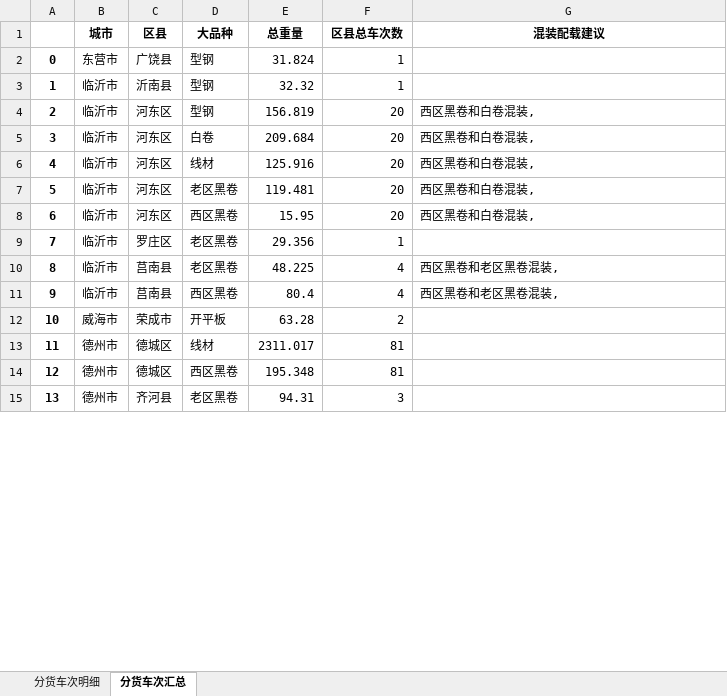
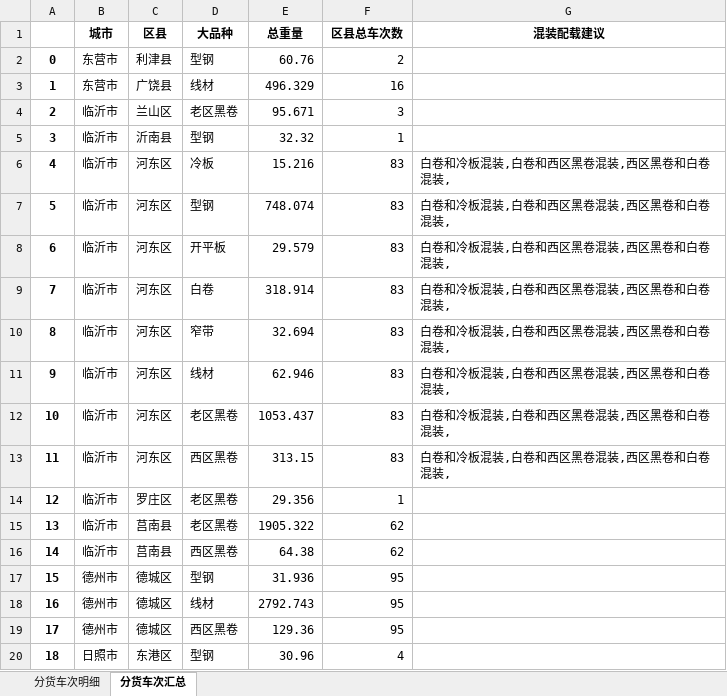
Before and after one commit to 9Echo/single-gc-goods-allocation, an Excel workbook: app/static/分货结果.xlsx, sheet 分货车次汇总, drawn as a sheet; only a part is shown; values as stored, in another font and other column widths than the file's, no borders; removed rows and columns are numbered as before the commit, all else as after; the diff covers the shown part only; the diff names each change by its address in the sheet, - before the commit and + after, or states it on an @@ line.

```diff
--- a/app/static/分货结果.xlsx (sheet 分货车次汇总)
+++ b/app/static/分货结果.xlsx (sheet 分货车次汇总)
-C2 (区县): 广饶县
+C2 (区县): 利津县
-E2 (总重量): 31.824
+E2 (总重量): 60.76
-F2 (区县总车次数): 1
+F2 (区县总车次数): 2
+row 3: 1 | 东营市 | 广饶县 | 线材 | 496.329 | 16
+row 4: 2 | 临沂市 | 兰山区 | 老区黑卷 | 95.671 | 3
@@ column A renumbered between rows 5 and 143 @@
+row 6: 4 | 临沂市 | 河东区 | 冷板 | 15.216 | 83 | 白卷和冷板混装,白卷和西区黑卷混装,西区黑卷和白卷混装,
-E7 (总重量): 156.819
+E7 (总重量): 748.074
-F7 (区县总车次数): 20
+F7 (区县总车次数): 83
-G7 (混装配载建议): 西区黑卷和白卷混装,
+G7 (混装配载建议): 白卷和冷板混装,白卷和西区黑卷混装,西区黑卷和白卷混装,
+row 8: 6 | 临沂市 | 河东区 | 开平板 | 29.579 | 83 | 白卷和冷板混装,白卷和西区黑卷混装,西区黑卷和白卷混装,
-E9 (总重量): 209.684
+E9 (总重量): 318.914
-F9 (区县总车次数): 20
+F9 (区县总车次数): 83
-G9 (混装配载建议): 西区黑卷和白卷混装,
+G9 (混装配载建议): 白卷和冷板混装,白卷和西区黑卷混装,西区黑卷和白卷混装,
+row 10: 8 | 临沂市 | 河东区 | 窄带 | 32.694 | 83 | 白卷和冷板混装,白卷和西区黑卷混装,西区黑卷和白卷混装,
-E11 (总重量): 125.916
+E11 (总重量): 62.946
-F11:F13 (区县总车次数): 20
+F11:F13 (区县总车次数): 83
-G11:G13 (混装配载建议): 西区黑卷和白卷混装,
+G11:G13 (混装配载建议): 白卷和冷板混装,白卷和西区黑卷混装,西区黑卷和白卷混装,
-E12 (总重量): 119.481
+E12 (总重量): 1053.437
-E13 (总重量): 15.95
+E13 (总重量): 313.15
-E15 (总重量): 48.225
+E15 (总重量): 1905.322
-F15:F16 (区县总车次数): 4
+F15:F16 (区县总车次数): 62
-G15:G16 (混装配载建议): 西区黑卷和老区黑卷混装,
+G15:G16 (混装配载建议): (empty)
-E16 (总重量): 80.4
+E16 (总重量): 64.38
-row 12: 10 | 威海市 | 荣成市 | 开平板 | 63.28 | 2
+row 17: 15 | 德州市 | 德城区 | 型钢 | 31.936 | 95
-E18 (总重量): 2311.017
+E18 (总重量): 2792.743
-F18:F19 (区县总车次数): 81
+F18:F19 (区县总车次数): 95
-E19 (总重量): 195.348
+E19 (总重量): 129.36
-row 15: 13 | 德州市 | 齐河县 | 老区黑卷 | 94.31 | 3
+row 20: 18 | 日照市 | 东港区 | 型钢 | 30.96 | 4
```
Also changed, not shown: 34 added rows, 14 removed rows and 181 edited cells elsewhere in this sheet, sheet 分货车次明细, 3 other files.
